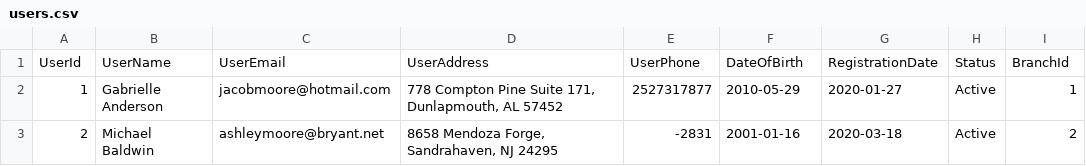
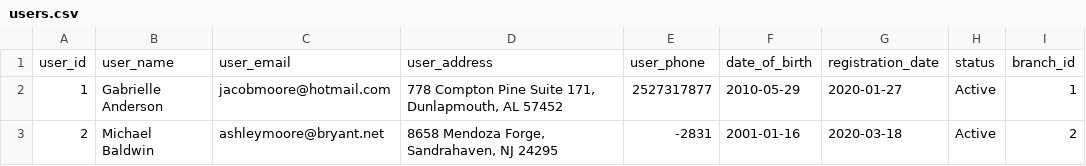
Before and after one commit to loni9164/text_sql, a CSV file: csv_files/users.csv, drawn as a sheet; only a part is shown.

```diff
--- a/csv_files/users.csv
+++ b/csv_files/users.csv
@@ -1,2 +1,2 @@
-UserId,UserName,UserEmail,UserAddress,UserPhone,DateOfBirth,RegistrationDate,Status,BranchId
+user_id,user_name,user_email,user_address,user_phone,date_of_birth,registration_date,status,branch_id
 1,Gabrielle Anderson,jacobmoore@hotmail.com,"778 Compton Pine Suite 171, Dunlapmouth, AL 57452",2527317877,2010-05-29,2020-01-27,Active,1
```
Also changed, not shown: csv_files/branch.csv, csv_files/credit_card.csv, 4 other files.
